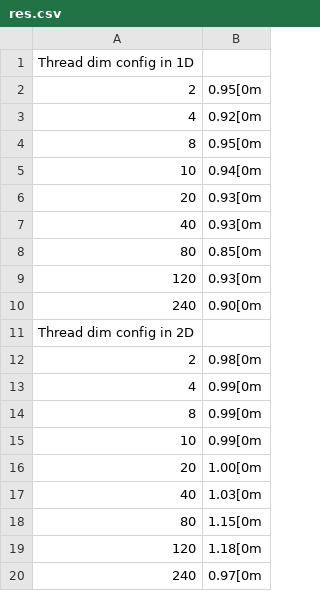
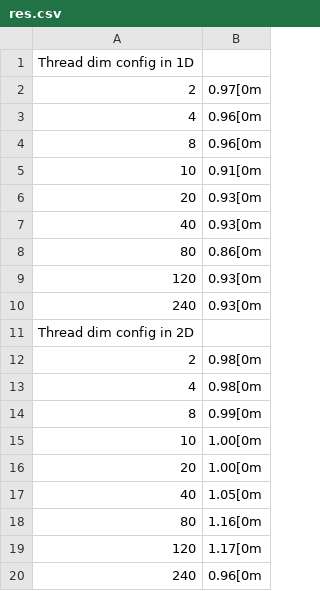
Before and after one commit to Alfons0329/CUDA_Practice, a CSV file: Image_Processing/Gaussian_Blur/src/res.csv, drawn as a sheet; the diff names each change by its address in the sheet, - before the commit and + after, or states it on an @@ line.

Commit message:
Fix typo and update nsys profile data and log

```diff
--- a/Image_Processing/Gaussian_Blur/src/res.csv
+++ b/Image_Processing/Gaussian_Blur/src/res.csv
-B2: 0.95[0m
+B2: 0.97[0m
-B3: 0.92[0m
+B3: 0.96[0m
-B4: 0.95[0m
+B4: 0.96[0m
-B5: 0.94[0m
+B5: 0.91[0m
-B8: 0.85[0m
+B8: 0.86[0m
-B10: 0.90[0m
+B10: 0.93[0m
-B13: 0.99[0m
+B13: 0.98[0m
-B15: 0.99[0m
+B15: 1.00[0m
-B17: 1.03[0m
+B17: 1.05[0m
-B18: 1.15[0m
+B18: 1.16[0m
-B19: 1.18[0m
+B19: 1.17[0m
-B20: 0.97[0m
+B20: 0.96[0m
```
Also changed, not shown: 2 other files.
